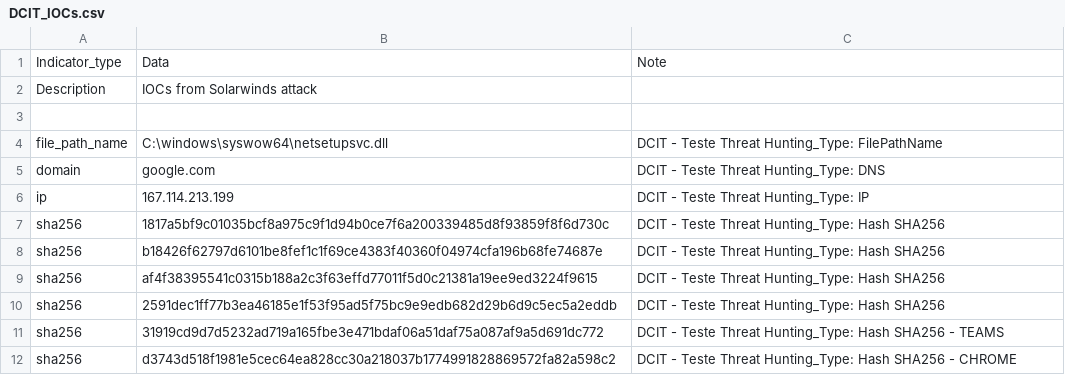
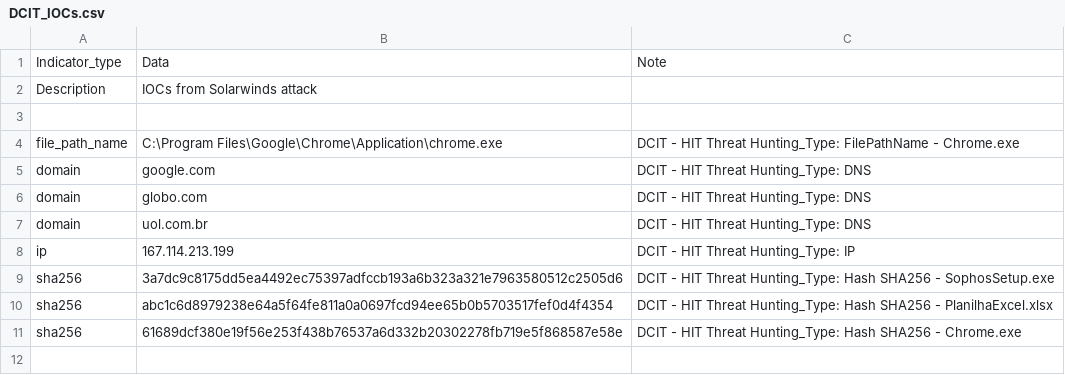
Before and after one commit to Rafael-sm17/IOC-s, a CSV file: DCIT_IOCs.csv, drawn as a sheet.

Commit message:
Update DCIT_IOCs.csv

```diff
--- a/DCIT_IOCs.csv
+++ b/DCIT_IOCs.csv
@@ -3,10 +3,9 @@ Description,IOCs from Solarwinds attack,
 
-file_path_name,C:\windows\syswow64\netsetupsvc.dll,DCIT - Teste Threat Hunting_Type: FilePathName
-domain,google.com,DCIT - Teste Threat Hunting_Type: DNS
-ip,167.114.213.199,DCIT - Teste Threat Hunting_Type: IP
-sha256,1817a5bf9c01035bcf8a975c9f1d94b0ce7f6a200339485d8f93859f8f6d730c,DCIT - Teste Threat Hunting_Type: Hash SHA256
-sha256,b18426f62797d6101be8fef1c1f69ce4383f40360f04974cfa196b68fe74687e,DCIT - Teste Threat Hunting_Type: Hash SHA256
-sha256,af4f38395541c0315b188a2c3f63effd77011f5d0c21381a19ee9ed3224f9615,DCIT - Teste Threat Hunting_Type: Hash SHA256
-sha256,2591dec1ff77b3ea46185e1f53f95ad5f75bc9e9edb682d29b6d9c5ec5a2eddb,DCIT - Teste Threat Hunting_Type: Hash SHA256
-sha256,31919cd9d7d5232ad719a165fbe3e471bdaf06a51daf75a087af9a5d691dc772,DCIT - Teste Threat Hunting_Type: Hash SHA256 - TEAMS
-sha256,d3743d518f1981e5cec64ea828cc30a218037b1774991828869572fa82a598c2,DCIT - Teste Threat Hunting_Type: Hash SHA256 - CHROME
+file_path_name,C:\Program Files\Google\Chrome\Application\chrome.exe,DCIT - HIT Threat Hunting_Type: FilePathName - Chrome.exe
+domain,google.com,DCIT - HIT Threat Hunting_Type: DNS
+domain,globo.com,DCIT - HIT Threat Hunting_Type: DNS
+domain,uol.com.br,DCIT - HIT Threat Hunting_Type: DNS
+ip,167.114.213.199,DCIT - HIT Threat Hunting_Type: IP
+sha256,3a7dc9c8175dd5ea4492ec75397adfccb193a6b323a321e7963580512c2505d6,DCIT - HIT Threat Hunting_Type: Hash SHA256 - SophosSetup.exe
+sha256,abc1c6d8979238e64a5f64fe811a0a0697fcd94ee65b0b5703517fef0d4f4354,DCIT - HIT Threat Hunting_Type: Hash SHA256 - PlanilhaExcel.xlsx
+sha256,61689dcf380e19f56e253f438b76537a6d332b20302278fb719e5f868587e58e,DCIT - HIT Threat Hunting_Type: Hash SHA256 - Chrome.exe
```
